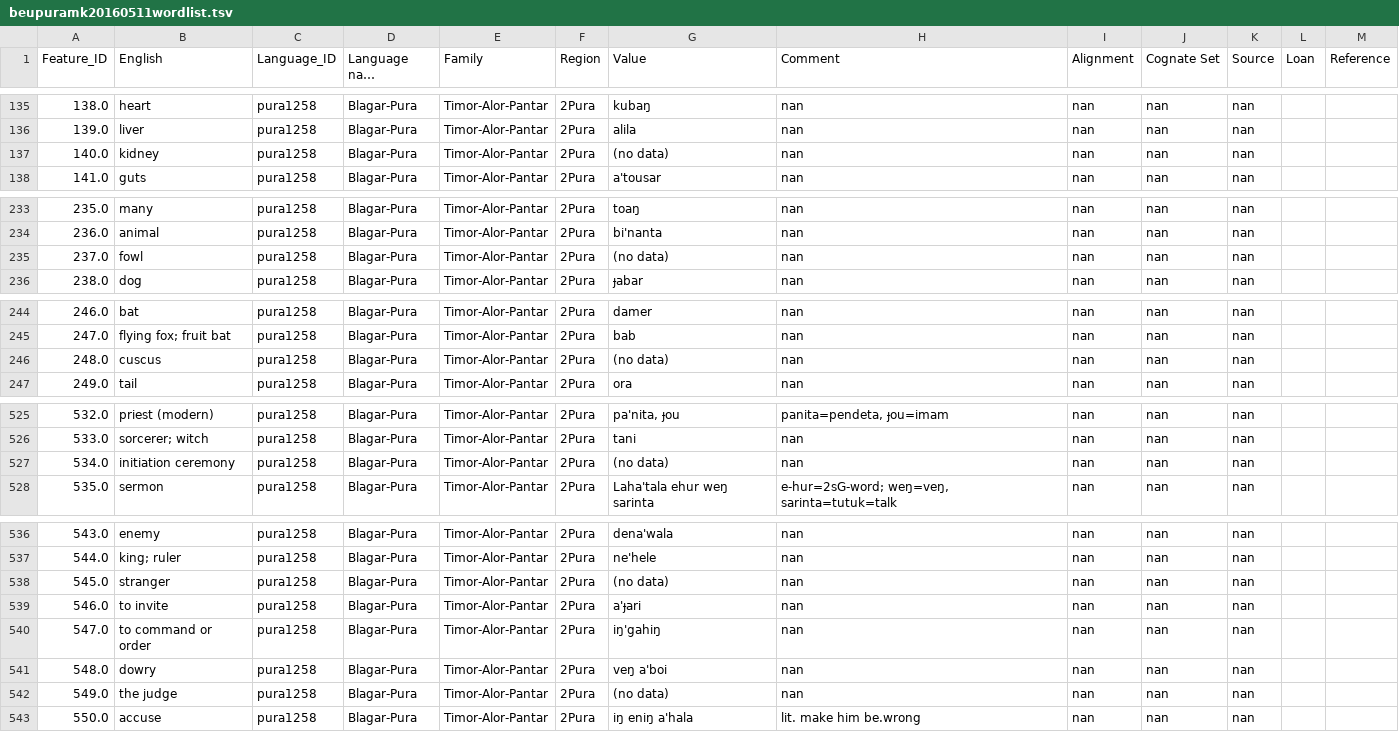
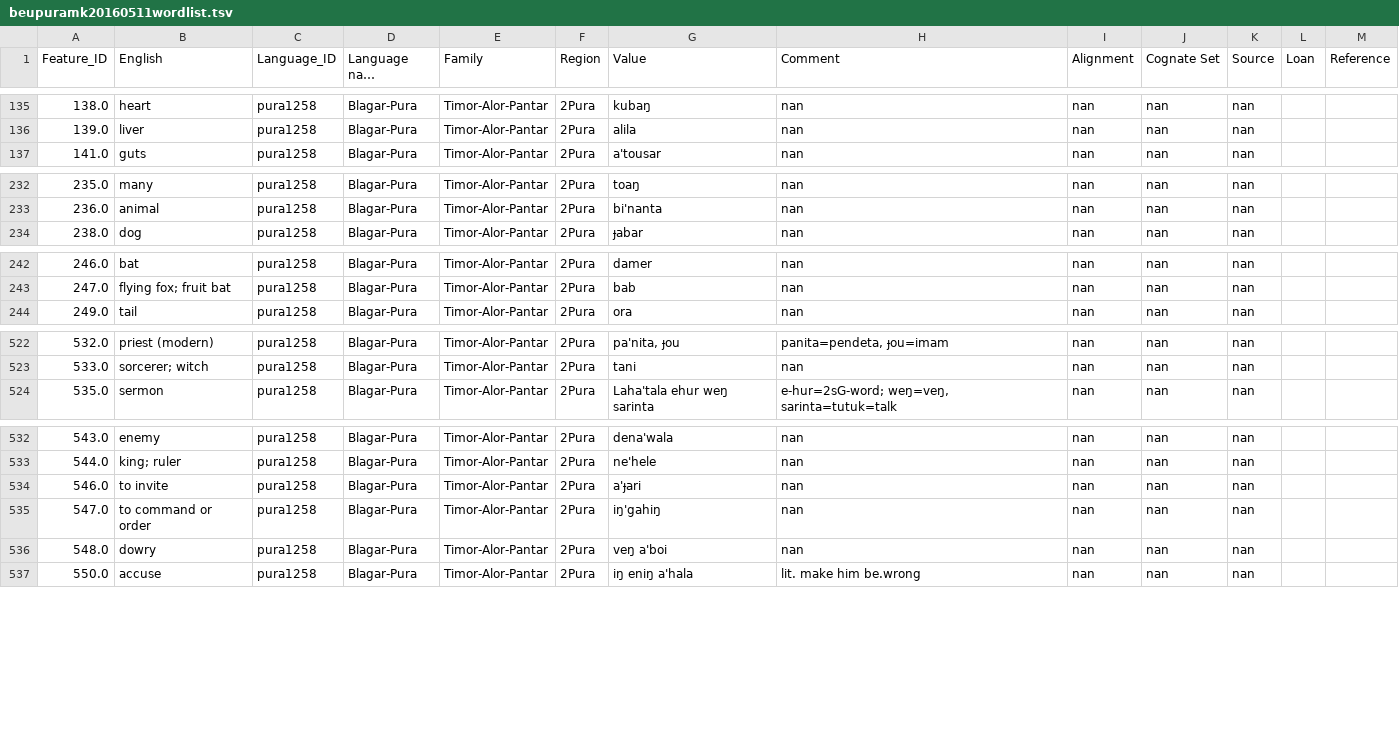
Before and after one commit to xrotwang/lexirumah-data, a TSV file: datasets/beupuramk20160511wordlist.tsv, drawn as a sheet; only a part is shown, gaps mark what is left out; long unchanged cells end in …; the diff names each change by its address in the sheet, - before the commit and + after, or states it on an @@ line.

```diff
--- a/datasets/beupuramk20160511wordlist.tsv
+++ b/datasets/beupuramk20160511wordlist.tsv
-row 137: 140.0 | kidney | pura1258 | Blagar-Pura | Timor-Alor-Pantar | 2Pura | (no data) | nan | nan | nan | nan
-row 235: 237.0 | fowl | pura1258 | Blagar-Pura | Timor-Alor-Pantar | 2Pura | (no data) | nan | nan | nan | nan
-row 246: 248.0 | cuscus | pura1258 | Blagar-Pura | Timor-Alor-Pantar | 2Pura | (no data) | nan | nan | nan | nan
-row 527: 534.0 | initiation ceremony | pura1258 | Blagar-Pura | Timor-Alor-Pantar | 2Pura | (no data) | nan | nan | nan | nan
-row 538: 545.0 | stranger | pura1258 | Blagar-Pura | Timor-Alor-Pantar | 2Pura | (no data) | nan | nan | nan | nan
-row 542: 549.0 | the judge | pura1258 | Blagar-Pura | Timor-Alor-Pantar | 2Pura | (no data) | nan | nan | nan | nan
```
Also changed, not shown: datasets/kvwhc20151026wordlist.tsv, datasets/kyohc20151021wordlist.tsv, 8 other files.
